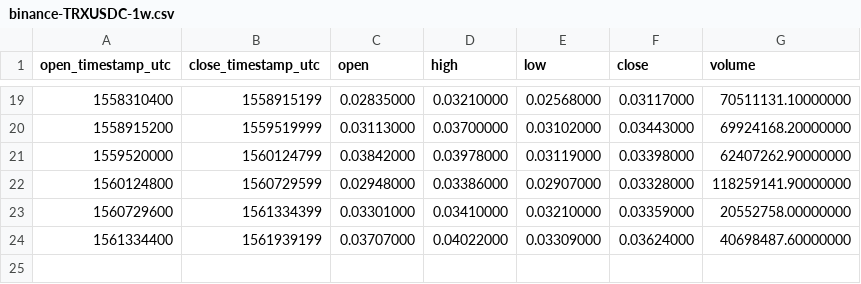
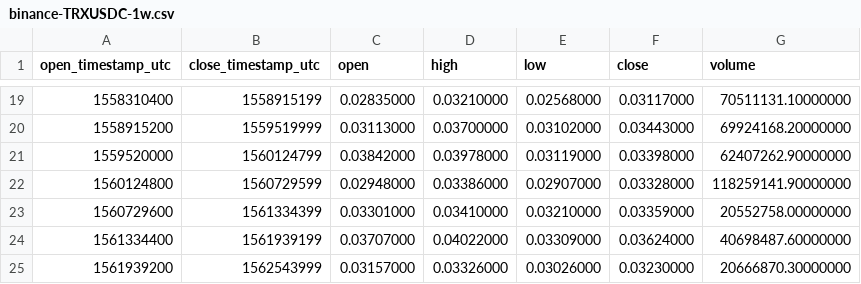
Before and after one commit to cryptobigbro/binance-TRXUSDC, a CSV file: binance-TRXUSDC-1w.csv, drawn as a sheet; only a part is shown, gaps mark what is left out.

```diff
--- a/binance-TRXUSDC-1w.csv
+++ b/binance-TRXUSDC-1w.csv
@@ -24 +24,2 @@ open_timestamp_utc,close_timestamp_utc,open,high,low,close,volume
 1561334400,1561939199,0.03707000,0.04022000,0.03309000,0.03624000,40698487.60000000
+1561939200,1562543999,0.03157000,0.03326000,0.03026000,0.03230000,20666870.30000000
```
Also changed, not shown: binance-TRXUSDC-1d.csv, binance-TRXUSDC-1h.csv.
